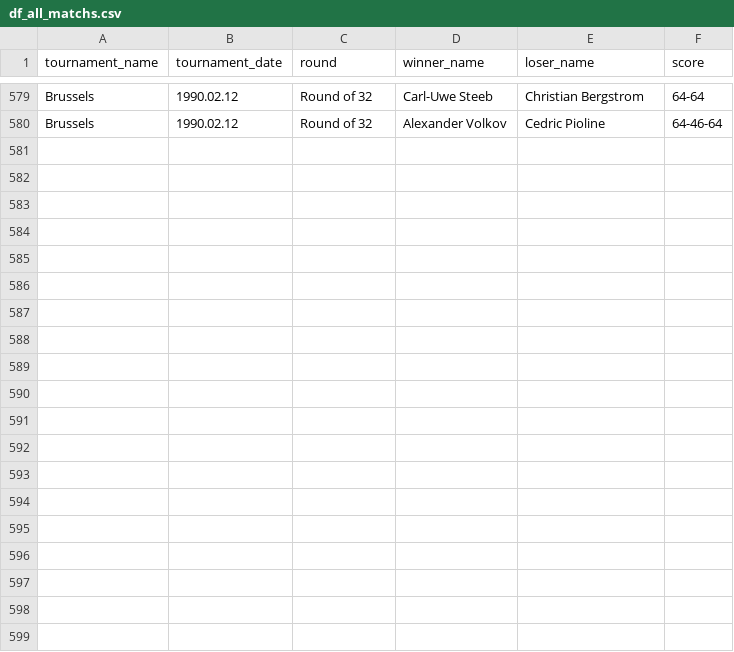
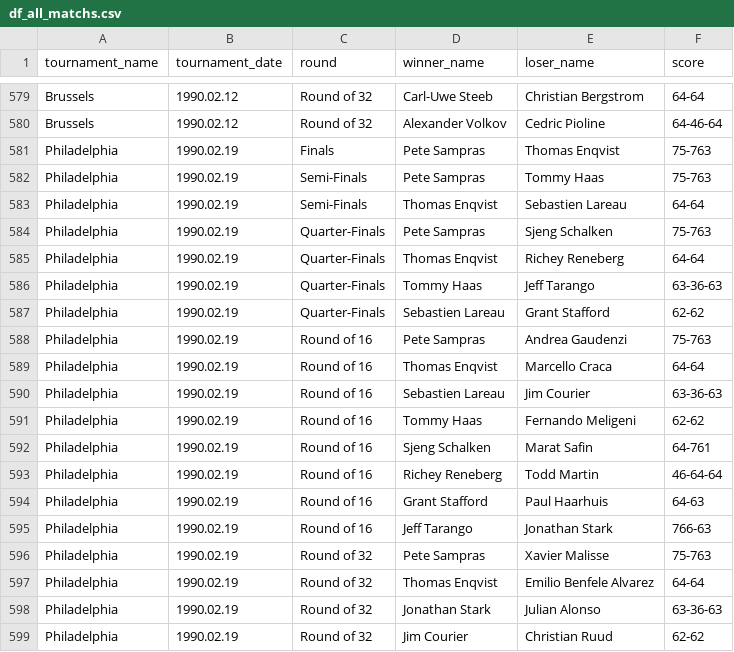
Before and after one commit to jeanbouteiller/tennis_prediction, a CSV file: df_all_matchs.csv, drawn as a sheet; only a part is shown, gaps mark what is left out; the diff covers the shown part only.

Commit message:
Update file

```diff
--- a/df_all_matchs.csv
+++ b/df_all_matchs.csv
@@ -580 +580,20 @@ Brussels,1990.02.12,Round of 32,Carl-Uwe Steeb,Christian Bergstrom,64-64
 Brussels,1990.02.12,Round of 32,Alexander Volkov,Cedric Pioline,64-46-64
+Philadelphia,1990.02.19,Finals,Pete Sampras,Thomas Enqvist,75-763
+Philadelphia,1990.02.19,Semi-Finals,Pete Sampras,Tommy Haas,75-763
+Philadelphia,1990.02.19,Semi-Finals,Thomas Enqvist,Sebastien Lareau,64-64
+Philadelphia,1990.02.19,Quarter-Finals,Pete Sampras,Sjeng Schalken,75-763
+Philadelphia,1990.02.19,Quarter-Finals,Thomas Enqvist,Richey Reneberg,64-64
+Philadelphia,1990.02.19,Quarter-Finals,Tommy Haas,Jeff Tarango,63-36-63
+Philadelphia,1990.02.19,Quarter-Finals,Sebastien Lareau,Grant Stafford,62-62
+Philadelphia,1990.02.19,Round of 16,Pete Sampras,Andrea Gaudenzi,75-763
+Philadelphia,1990.02.19,Round of 16,Thomas Enqvist,Marcello Craca,64-64
+Philadelphia,1990.02.19,Round of 16,Sebastien Lareau,Jim Courier,63-36-63
+Philadelphia,1990.02.19,Round of 16,Tommy Haas,Fernando Meligeni,62-62
+Philadelphia,1990.02.19,Round of 16,Sjeng Schalken,Marat Safin,64-761
+Philadelphia,1990.02.19,Round of 16,Richey Reneberg,Todd Martin,46-64-64
+Philadelphia,1990.02.19,Round of 16,Grant Stafford,Paul Haarhuis,64-63
+Philadelphia,1990.02.19,Round of 16,Jeff Tarango,Jonathan Stark,766-63
+Philadelphia,1990.02.19,Round of 32,Pete Sampras,Xavier Malisse,75-763
+Philadelphia,1990.02.19,Round of 32,Thomas Enqvist,Emilio Benfele Alvarez,64-64
+Philadelphia,1990.02.19,Round of 32,Jonathan Stark,Julian Alonso,63-36-63
+Philadelphia,1990.02.19,Round of 32,Jim Courier,Christian Ruud,62-62
```
Also changed, not shown: 12 added rows elsewhere in this file.
